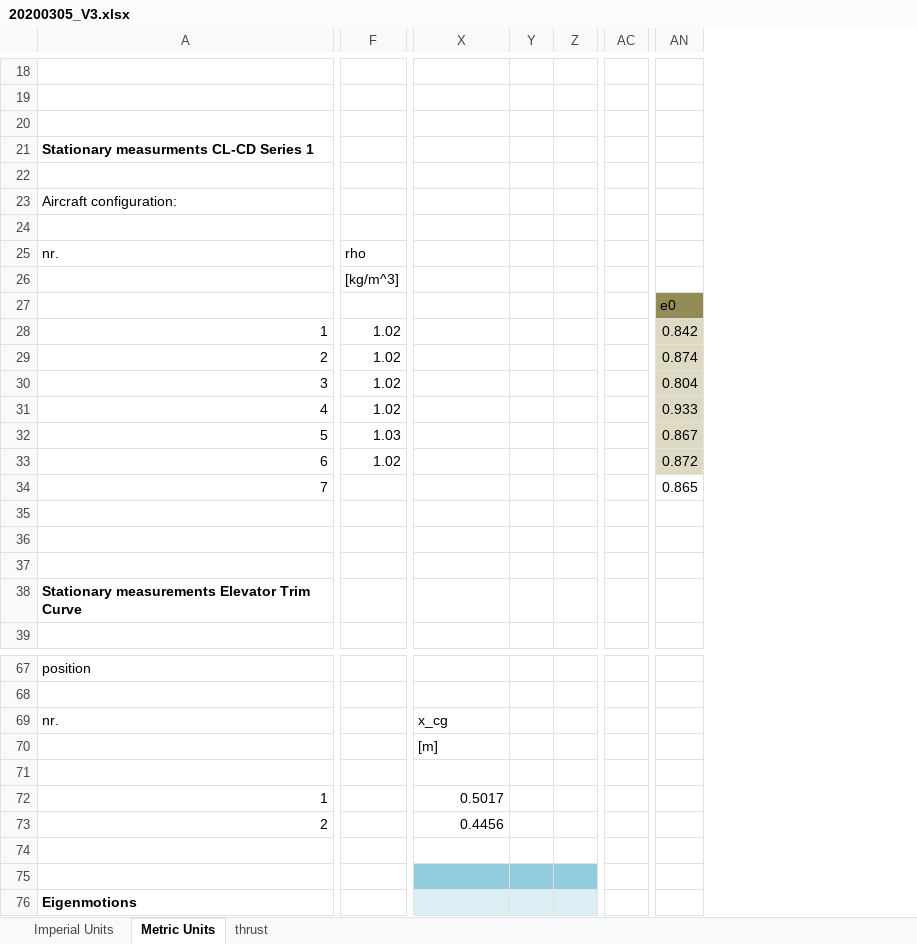
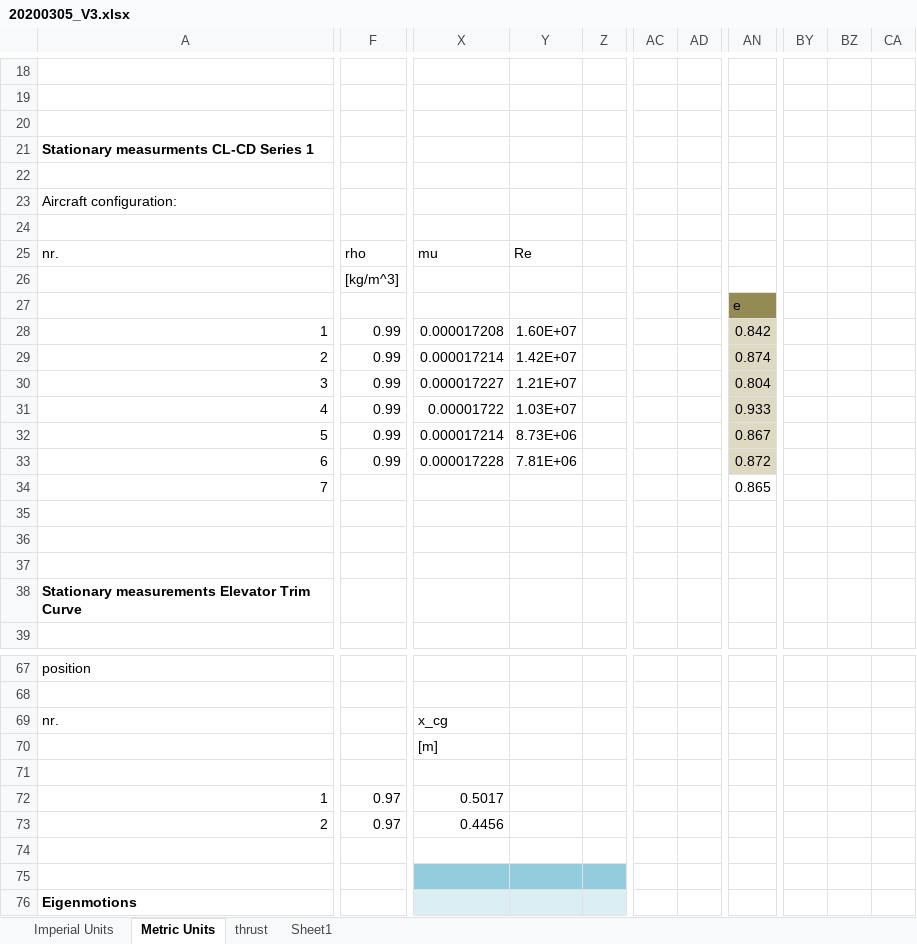
Before and after one commit to ravenvanewijk/B31, an Excel workbook: Testflightdata/20200305_V3.xlsx, sheet Metric Units, drawn as a sheet; only a part is shown, gaps mark what is left out; values as stored, in another font and other column widths than the file's, no borders; charts and pictures not drawn; removed rows and columns are numbered as before the commit, all else as after; the diff covers the shown part only; the diff names each change by its address in the sheet, - before the commit and + after, or states it on an @@ line.

```diff
--- a/Testflightdata/20200305_V3.xlsx (sheet Metric Units)
+++ b/Testflightdata/20200305_V3.xlsx (sheet Metric Units)
+sheet tab: Sheet1
-column Y, empty
-column Z, empty
+column Y, rows 25-33: Re |  |  | 1.60E+07 | 1.42E+07 | 1.21E+07 | 1.03E+07 | 8.73E+06 | 7.81E+06
+column Z, empty
-column AC, empty
+column AC, empty
+column AD, empty
+column BY, empty
+column BZ, empty
+column CA, empty
-X25: (empty)
+X25: mu
-AN27: e0
+AN27: e
-F28:F31: 1.02
+F28:F31: 0.99
-X28: (empty)
+X28: 0.000017208
-X29: (empty)
+X29: 0.000017214
-X30: (empty)
+X30: 0.000017227
-X31: (empty)
+X31: 0.00001722
-F32: 1.03
+F32: 0.99
-X32: (empty)
+X32: 0.000017214
-F33: 1.02
+F33: 0.99
-X33: (empty)
+X33: 0.000017228
-F72:F73: (empty)
+F72:F73: 0.97
```
Also changed, not shown: 36 added columns, 1 removed column and 18 edited cells elsewhere in this sheet, charts or pictures, ReferenceData/ReferenceDataSheeet.xlsx.
